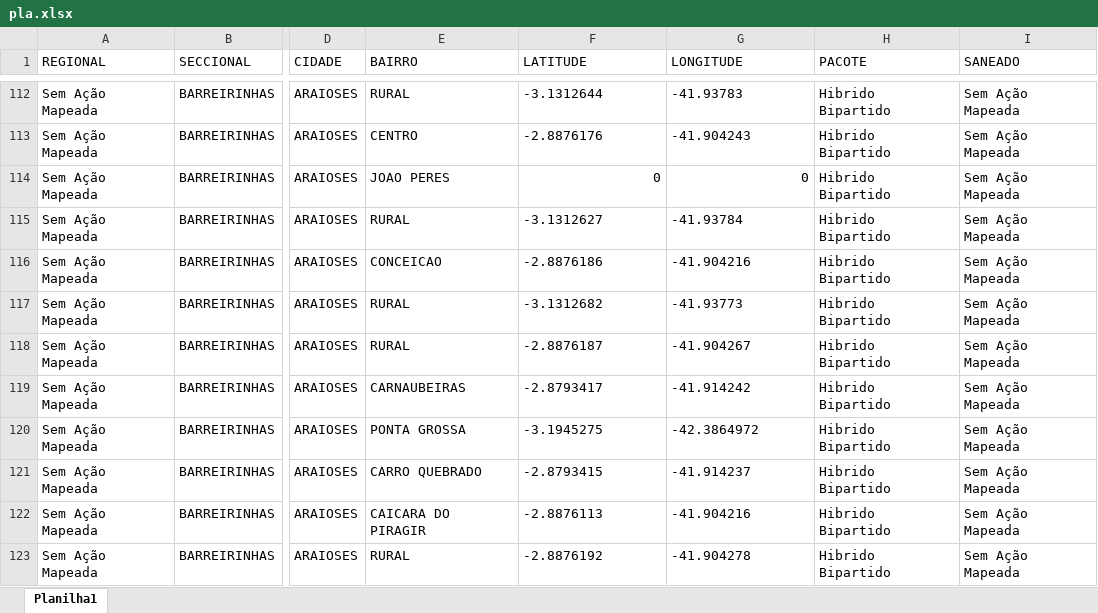
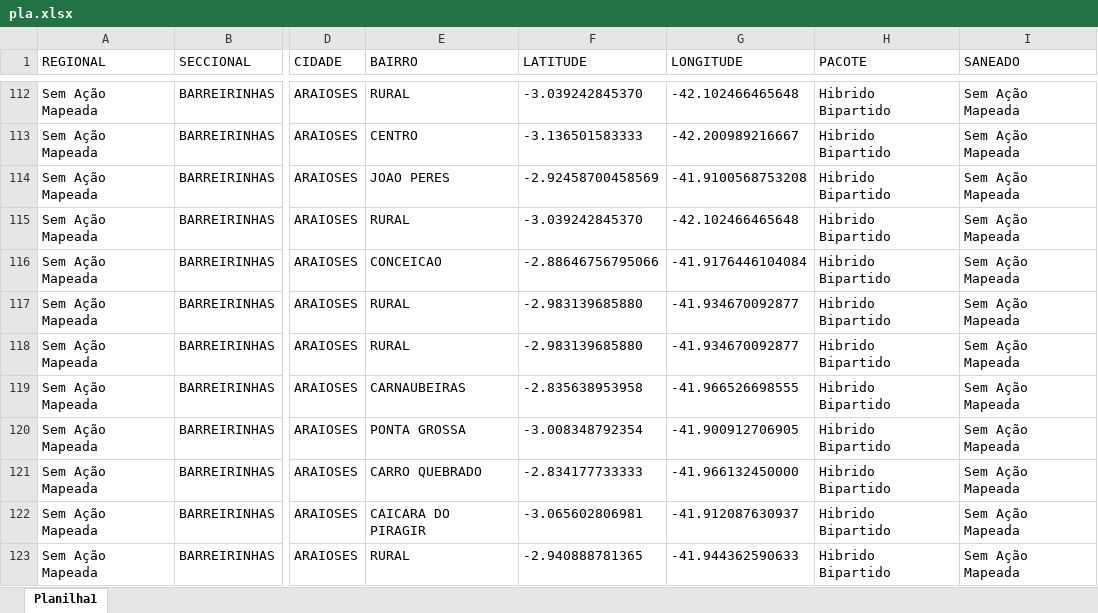
Before and after one commit to marciomendonc4/sigabases-dashboard, an Excel workbook: pla.xlsx, sheet Planilha1, drawn as a sheet; only a part is shown, gaps mark what is left out; values as stored, in another font and other column widths than the file's, no borders; conditional formats not drawn; the diff covers the shown part only; the diff names each change by its address in the sheet, - before the commit and + after, or states it on an @@ line.

```diff
--- a/pla.xlsx (sheet Planilha1)
+++ b/pla.xlsx (sheet Planilha1)
-F112 (LATITUDE): -3.1312644
+F112 (LATITUDE): -3.039242845370
-G112 (LONGITUDE): -41.93783
+G112 (LONGITUDE): -42.102466465648
-F113 (LATITUDE): -2.8876176
+F113 (LATITUDE): -3.136501583333
-G113 (LONGITUDE): -41.904243
+G113 (LONGITUDE): -42.200989216667
-F114 (LATITUDE): 0
+F114 (LATITUDE): -2.92458700458569
-G114 (LONGITUDE): 0
+G114 (LONGITUDE): -41.9100568753208
-F115 (LATITUDE): -3.1312627
+F115 (LATITUDE): -3.039242845370
-G115 (LONGITUDE): -41.93784
+G115 (LONGITUDE): -42.102466465648
-F116 (LATITUDE): -2.8876186
+F116 (LATITUDE): -2.88646756795066
-G116 (LONGITUDE): -41.904216
+G116 (LONGITUDE): -41.9176446104084
-F117 (LATITUDE): -3.1312682
+F117 (LATITUDE): -2.983139685880
-G117 (LONGITUDE): -41.93773
+G117 (LONGITUDE): -41.934670092877
-F118 (LATITUDE): -2.8876187
+F118 (LATITUDE): -2.983139685880
-G118 (LONGITUDE): -41.904267
+G118 (LONGITUDE): -41.934670092877
-F119 (LATITUDE): -2.8793417
+F119 (LATITUDE): -2.835638953958
-G119 (LONGITUDE): -41.914242
+G119 (LONGITUDE): -41.966526698555
-F120 (LATITUDE): -3.1945275
+F120 (LATITUDE): -3.008348792354
-G120 (LONGITUDE): -42.3864972
+G120 (LONGITUDE): -41.900912706905
-F121 (LATITUDE): -2.8793415
+F121 (LATITUDE): -2.834177733333
-G121 (LONGITUDE): -41.914237
+G121 (LONGITUDE): -41.966132450000
-F122 (LATITUDE): -2.8876113
+F122 (LATITUDE): -3.065602806981
-G122 (LONGITUDE): -41.904216
+G122 (LONGITUDE): -41.912087630937
-F123 (LATITUDE): -2.8876192
+F123 (LATITUDE): -2.940888781365
-G123 (LONGITUDE): -41.904278
+G123 (LONGITUDE): -41.944362590633
```
Also changed, not shown: 32 edited cells elsewhere in this sheet.
